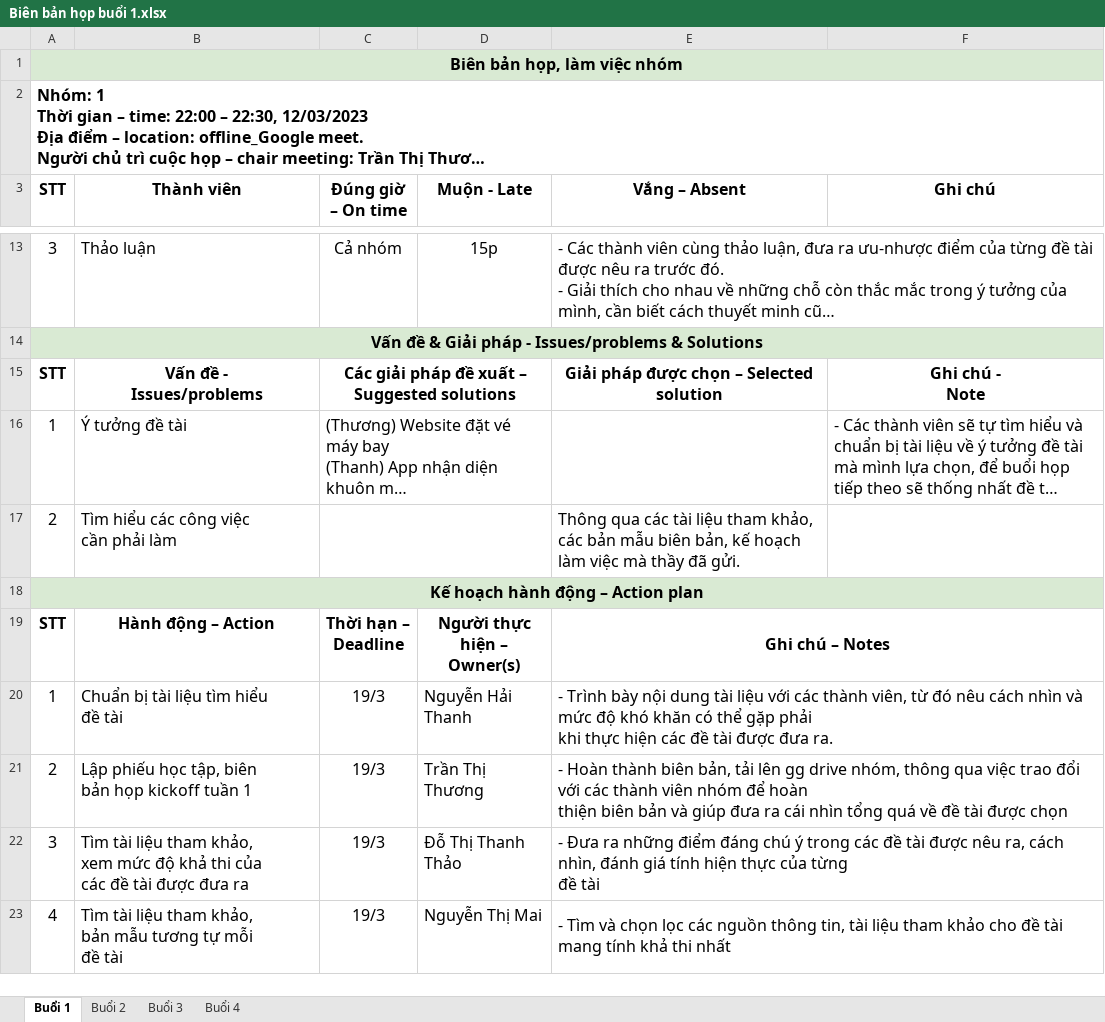
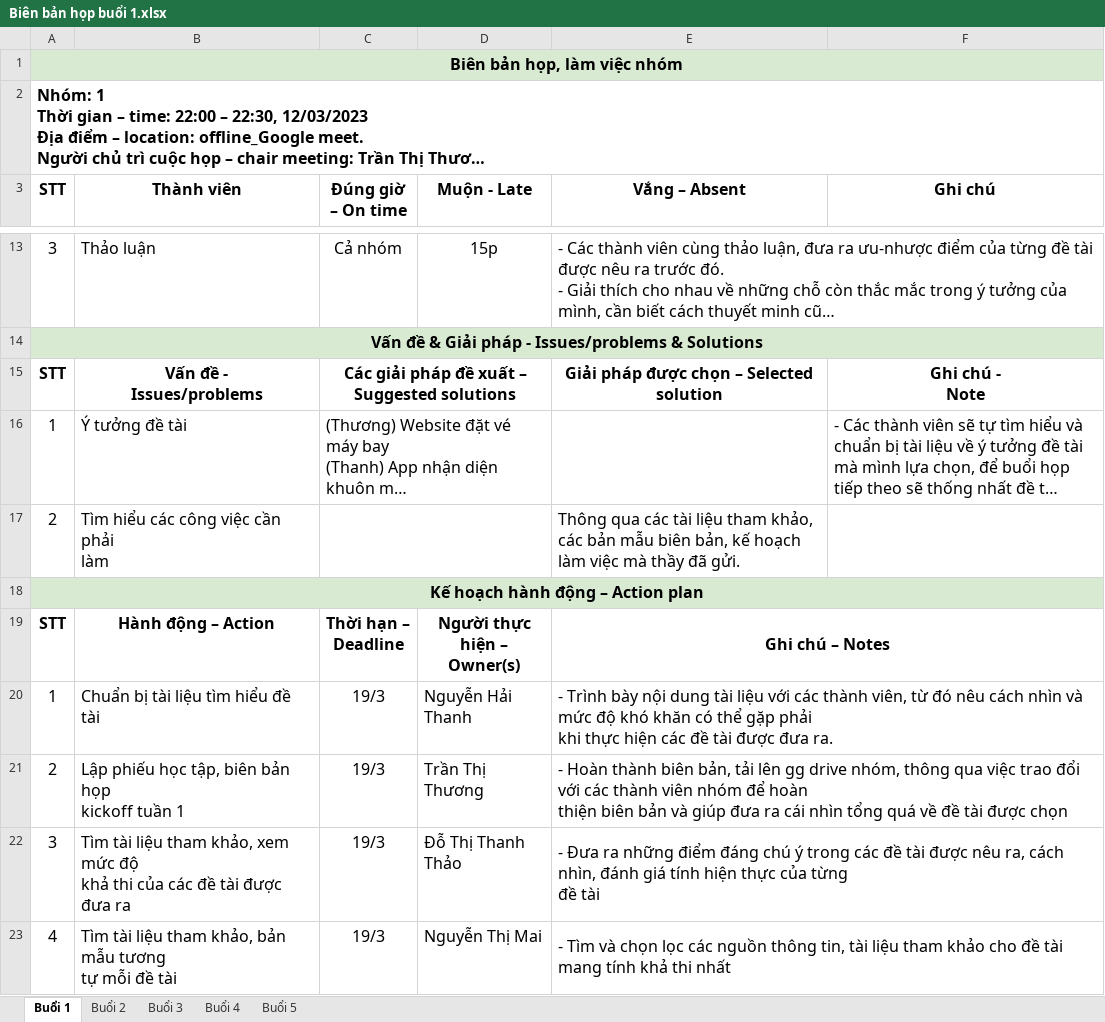
Before and after one commit to haithanh03/BTL-TTCSN-Group1, an Excel workbook: Biên bản họp buổi 1.xlsx, sheet Buổi 1, drawn as a sheet; only a part is shown, gaps mark what is left out; long unchanged cells end in …; values as stored, in another font and other column widths than the file's, no borders; charts and pictures not drawn; ↵ is a line break in a cell; the diff covers the shown part only; the diff names each change by its address in the sheet, - before the commit and + after, or states it on an @@ line.

```diff
--- a/Biên bản họp buổi 1.xlsx (sheet Buổi 1)
+++ b/Biên bản họp buổi 1.xlsx (sheet Buổi 1)
+sheet tab: Buổi 5
-B17 (Thành viên): Tìm hiểu các công việc ↵ cần phải làm
+B17 (Thành viên): Tìm hiểu các công việc cần phải ↵ làm
-B20 (Thành viên): Chuẩn bị tài liệu tìm hiểu ↵ đề tài
+B20 (Thành viên): Chuẩn bị tài liệu tìm hiểu đề tài
-B21 (Thành viên): …tuần 1
+B21 (Thành viên): …tuần 1
-B22 (Thành viên): …đưa ra
+B22 (Thành viên): …đưa ra
-B23 (Thành viên): …đề tài
+B23 (Thành viên): …đề tài
```
Also changed, not shown: 2 edited cells elsewhere in this sheet, sheet Buổi 3, sheet Buổi 4, sheet Buổi 2, charts or pictures, Biên bản họp buổi 2.xlsx, Biên bản họp buổi 3.xlsx, 2 other files.
